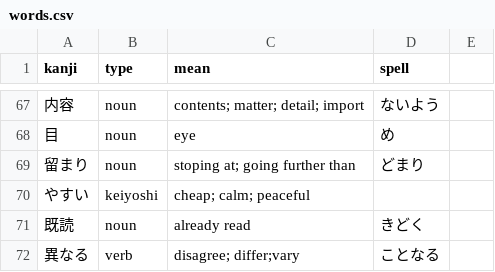
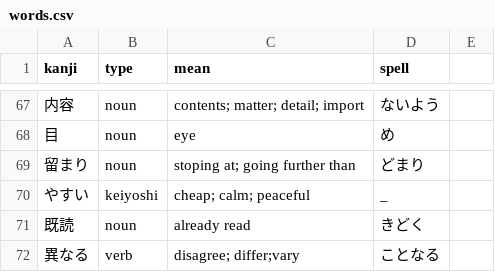
Before and after one commit to bichu136/bichu136.github.io, a CSV file: _data/words.csv, drawn as a sheet; only a part is shown, gaps mark what is left out; the diff covers the shown part only.

```diff
--- a/_data/words.csv
+++ b/_data/words.csv
@@ -69,3 +69,3 @@ kanji,type,mean,spell
 留まり, noun, stoping at; going further than, どまり
-やすい, keiyoshi, cheap; calm; peaceful,
+やすい, keiyoshi, cheap; calm; peaceful,_
 既読, noun, already read, きどく
```
Also changed, not shown: 30 added rows and 7 edited cells elsewhere in this file, 1 other file.
